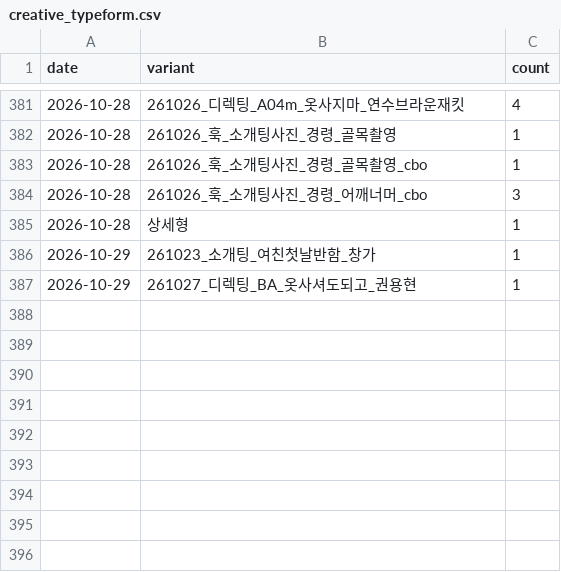
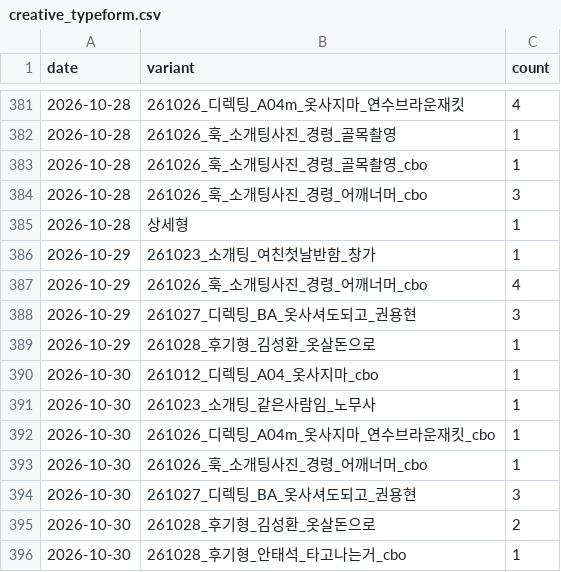
Before and after one commit to fgih304-netizen/fgih304-netizen.github.io, a CSV file: creative_typeform.csv, drawn as a sheet; only a part is shown, gaps mark what is left out.

```diff
--- a/creative_typeform.csv
+++ b/creative_typeform.csv
@@ -386,2 +386,11 @@ date,variant,count
 2026-10-29,261023_소개팅_여친첫날반함_창가,1
-2026-10-29,261027_디렉팅_BA_옷사셔도되고_권용현,1
+2026-10-29,261026_훅_소개팅사진_경령_어깨너머_cbo,4
+2026-10-29,261027_디렉팅_BA_옷사셔도되고_권용현,3
+2026-10-29,261028_후기형_김성환_옷살돈으로,1
+2026-10-30,261012_디렉팅_A04_옷사지마_cbo,1
+2026-10-30,261023_소개팅_같은사람임_노무사,1
+2026-10-30,261026_디렉팅_A04m_옷사지마_연수브라운재킷_cbo,1
+2026-10-30,261026_훅_소개팅사진_경령_어깨너머_cbo,1
+2026-10-30,261027_디렉팅_BA_옷사셔도되고_권용현,3
+2026-10-30,261028_후기형_김성환_옷살돈으로,2
+2026-10-30,261028_후기형_안태석_타고나는거_cbo,1
```
Also changed, not shown: ab_typeform.csv, booking_completed.csv, 8 other files.
